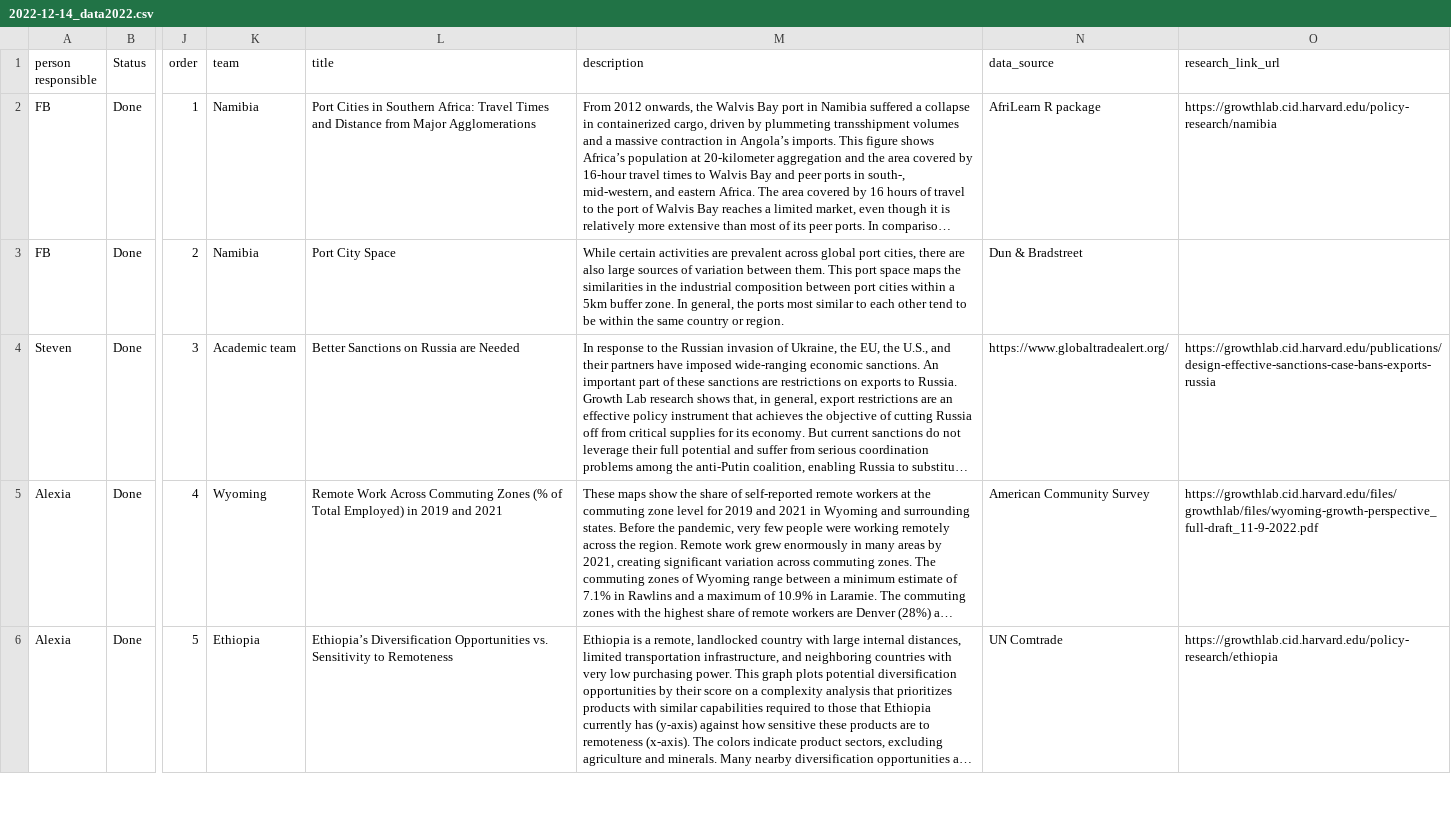
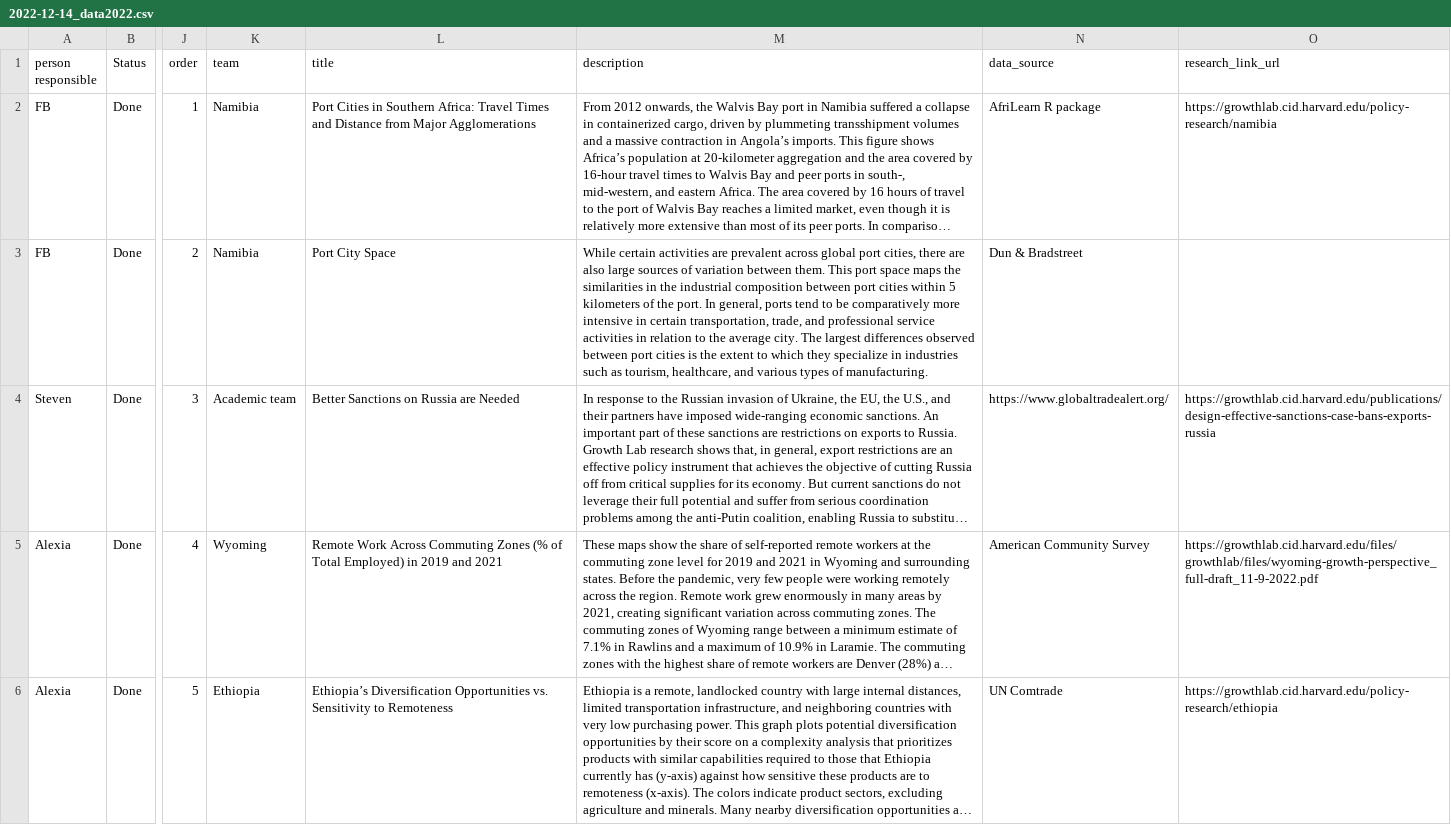
Before and after one commit to cid-harvard/growth-lab-app-front-end, a CSV file: src/pages/stories/bestOf/2022/2022-12-14_data2022.csv, drawn as a sheet; only a part is shown, gaps mark what is left out; long unchanged cells end in …; the diff covers the shown part only; the diff names each change by its address in the sheet, - before the commit and + after, or states it on an @@ line.

Commit message:
Update metadata for best of 2022 visualizations

```diff
--- a/src/pages/stories/bestOf/2022/2022-12-14_data2022.csv
+++ b/src/pages/stories/bestOf/2022/2022-12-14_data2022.csv
-M3 (description): …cities within a 5km buffer zone. In general, the ports most similar to each other tend to be within the same country or region.
+M3 (description): …cities within 5 kilometers of the port. In general, ports tend to be comparatively more intensive in certain transportation, trade, and professional service activities in relation to the average city. The largest differences observed between port cities is the extent to which they specialize in industries such as tourism, healthcare, and various types of manufacturing.
```
Also changed, not shown: 1 edited cell elsewhere in this file, 1 other file.
